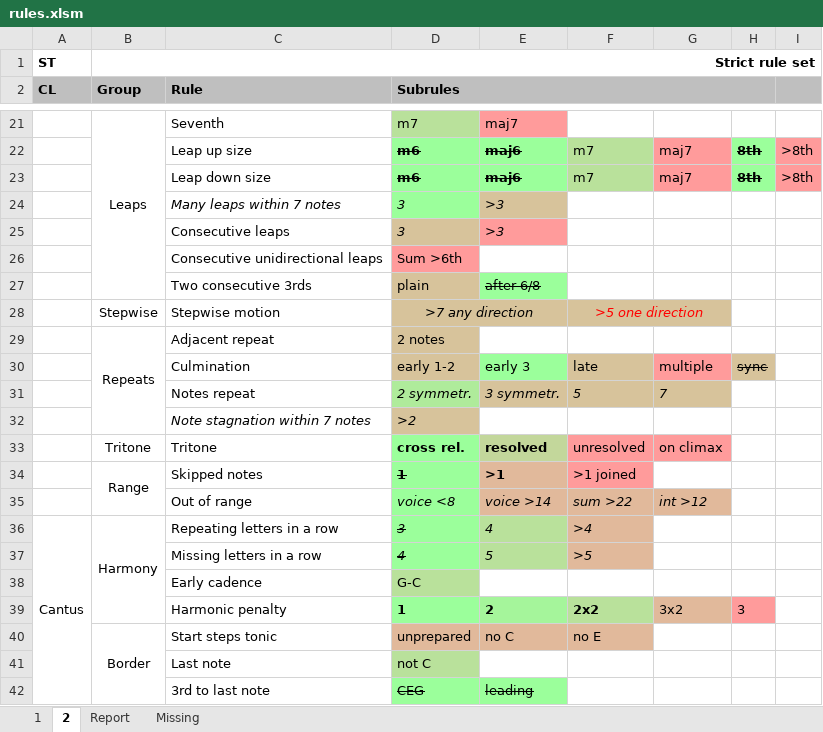
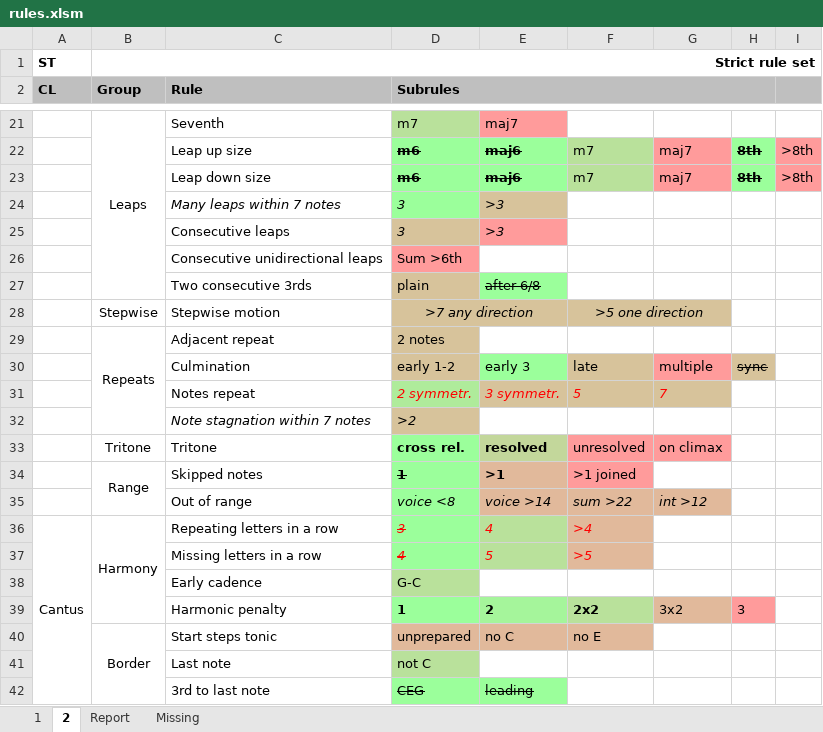
Before and after one commit to rualark/MGen, an Excel workbook: MGen/configs/GenCF1/include/rules.xlsm, sheet 2, drawn as a sheet; only a part is shown, gaps mark what is left out; values as stored, in another font and other column widths than the file's, no borders; charts and pictures not drawn; the diff covers the shown part only; the diff names each change by its address in the sheet, - before the commit and + after, or states it on an @@ line.

```diff
--- a/MGen/configs/GenCF1/include/rules.xlsm (sheet 2)
+++ b/MGen/configs/GenCF1/include/rules.xlsm (sheet 2)
-F28 text colour: #FF0000
+F28 text colour: black
-D31:G31 text colour: black
+D31:G31 text colour: #FF0000
-D36:F37 text colour: black
+D36:F37 text colour: #FF0000
```
Also changed, not shown: cell formats elsewhere in this sheet, sheet Report, sheet 1, sheet Missing, charts or pictures, 3 other files.
